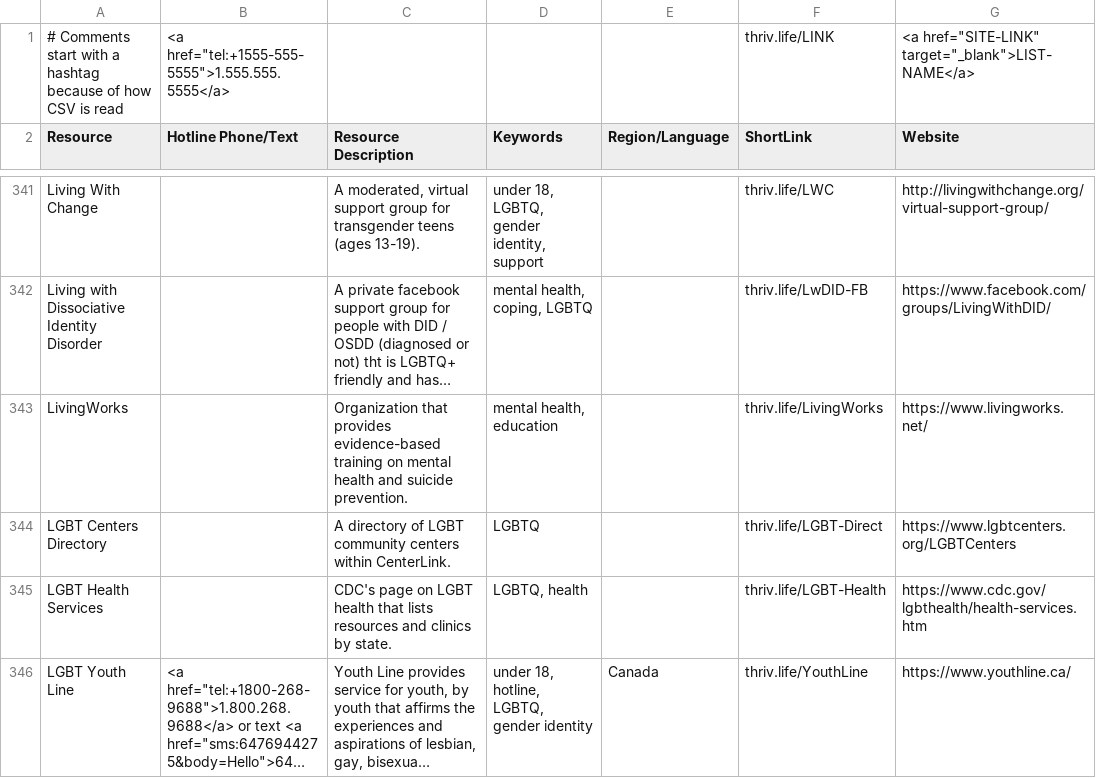
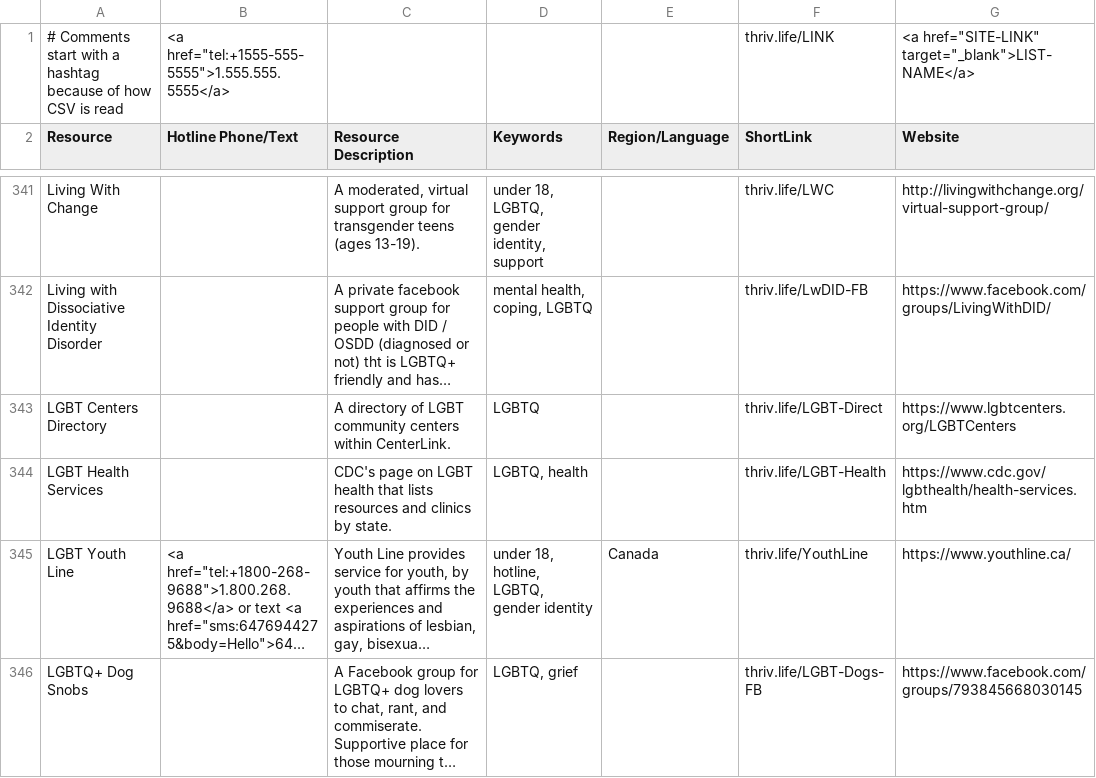
Before and after one commit to ThriveLifeline/thrive-lifeline, a CSV file: _site/thrive_resources.csv, drawn as a sheet; only a part is shown, gaps mark what is left out; the shorter side is filled out with more unchanged rows; long unchanged cells end in …; the diff covers the shown part only; the diff names each change by its address in the sheet, - before the commit and + after, or states it on an @@ line.

```diff
--- a/_site/thrive_resources.csv
+++ b/_site/thrive_resources.csv
-row 343: LivingWorks |  | Organization that provides evidence-based training on mental health and suicide prevention. | mental health, education |  | thriv.life/LivingWorks | https://www.livingworks.net/
```
Also changed, not shown: 2 removed rows elsewhere in this file, thrive_resources.csv, 7 other files.
